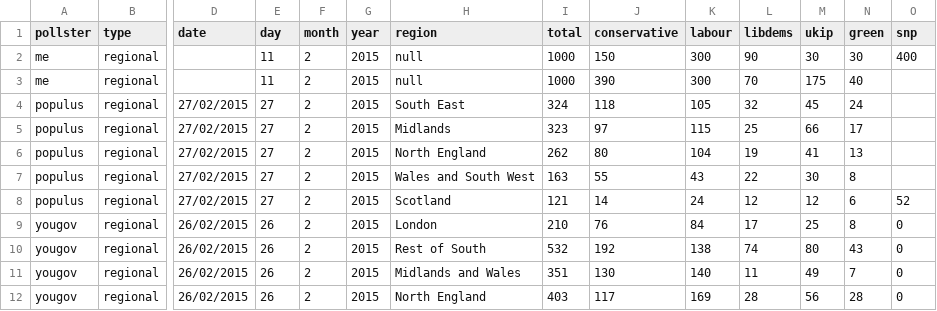
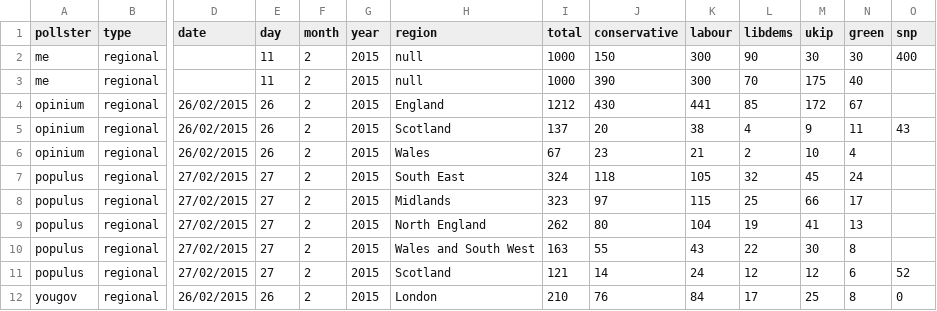
Before and after one commit to principalfish/principalfish.github.io, a CSV file: election2015/data/polls.csv, drawn as a sheet; only a part is shown, gaps mark what is left out; the shorter side is filled out with more unchanged rows; rows hold the shown columns only; the diff names each change by its address in the sheet, - before the commit and + after, or states it on an @@ line.

Commit message:
opinium feb 26 poll

```diff
--- a/election2015/data/polls.csv
+++ b/election2015/data/polls.csv
+row 4: opinium | regional | 26/02/2015 | 26 | 2 | 2015 | England | 1212 | 430 | 441 | 85 | 172 | 67
+row 5: opinium | regional | 26/02/2015 | 26 | 2 | 2015 | Scotland | 137 | 20 | 38 | 4 | 9 | 11 | 43
+row 6: opinium | regional | 26/02/2015 | 26 | 2 | 2015 | Wales | 67 | 23 | 21 | 2 | 10 | 4
```
Also changed, not shown: election2015/data/info.csv, election2015/data/nowcast.csv, 30 other files.
